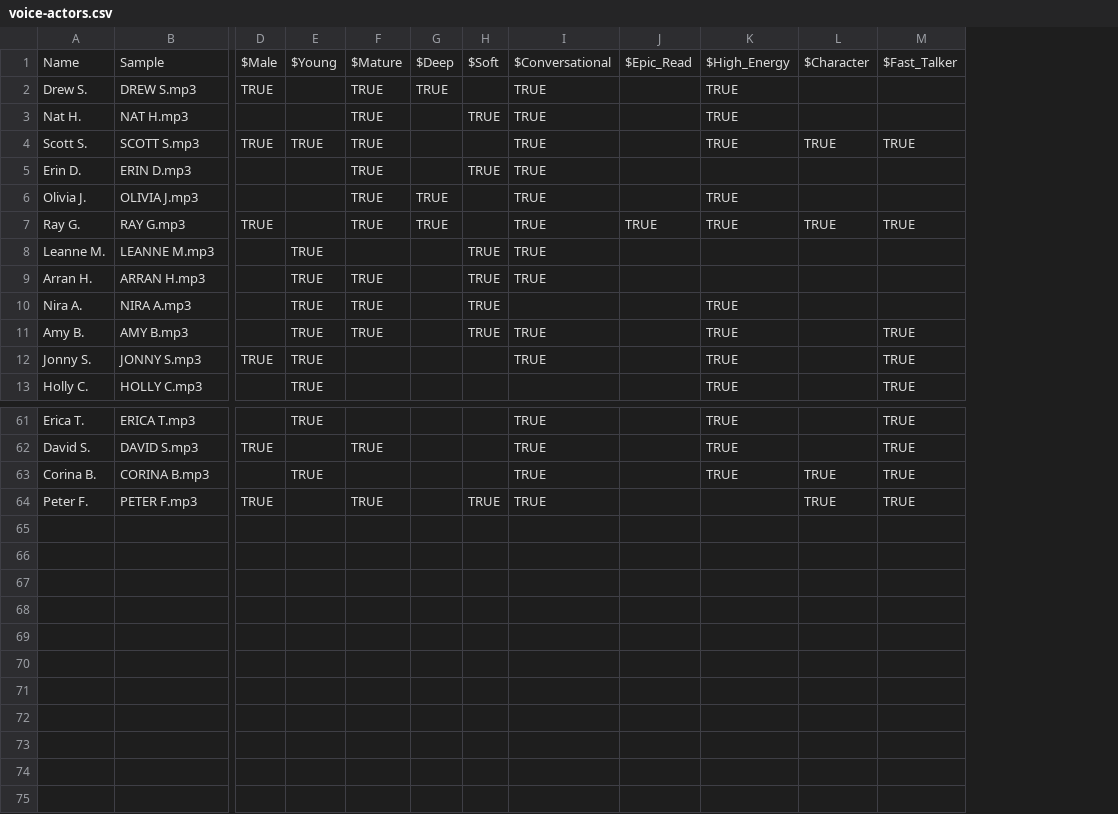
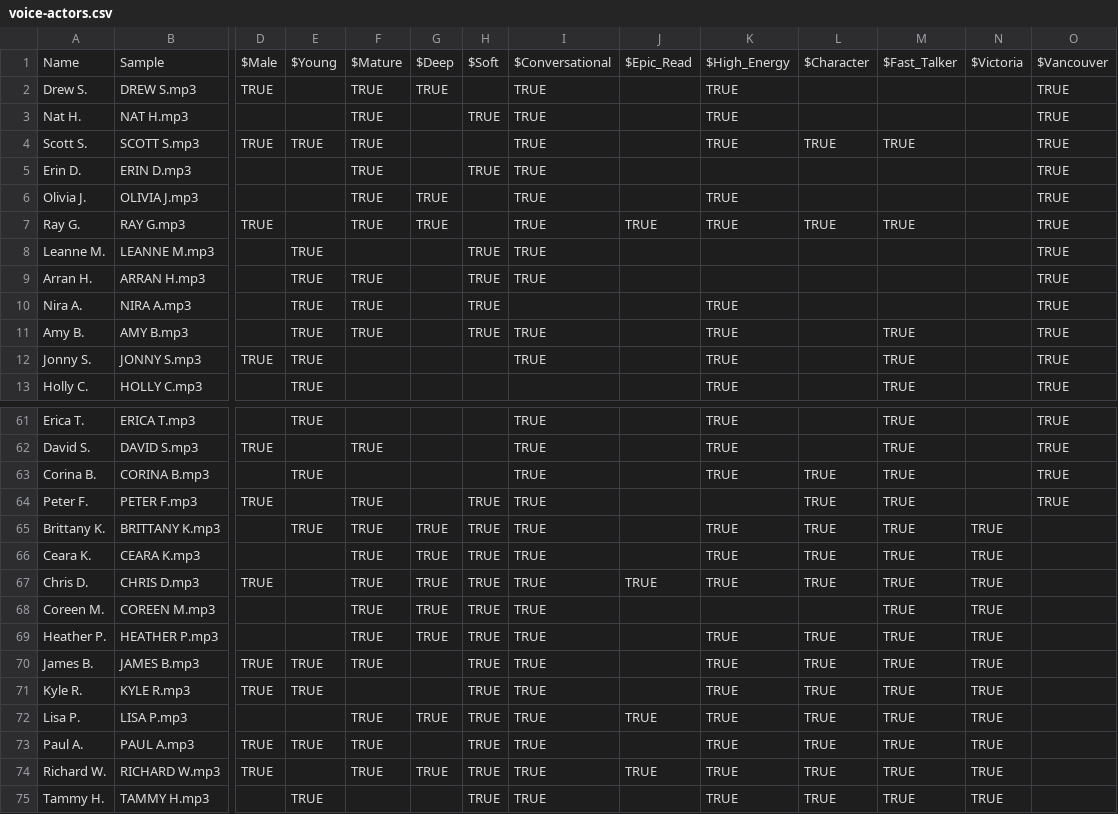
Before and after one commit to ashpoon/voice, a CSV file: data/voice-actors.csv, drawn as a sheet; only a part is shown, gaps mark what is left out; rows hold the shown columns only; the diff names each change by its address in the sheet, - before the commit and + after, or states it on an @@ line.

Commit message:
Added Victoria Voices and attributes

```diff
--- a/data/voice-actors.csv
+++ b/data/voice-actors.csv
+column N, row 1: $Victoria
+column O, rows 1-13: $Vancouver | TRUE | TRUE | TRUE | TRUE | TRUE | TRUE | TRUE | TRUE | TRUE | TRUE | TRUE | TRUE; rows 61-64: all TRUE
+row 65: Brittany K. | BRITTANY K.mp3 |  | TRUE | TRUE | TRUE | TRUE | TRUE |  | TRUE | TRUE | TRUE | TRUE
+row 66: Ceara K. | CEARA K.mp3 |  |  | TRUE | TRUE | TRUE | TRUE |  | TRUE | TRUE | TRUE | TRUE
+row 67: Chris D. | CHRIS D.mp3 | TRUE |  | TRUE | TRUE | TRUE | TRUE | TRUE | TRUE | TRUE | TRUE | TRUE
+row 68: Coreen M. | COREEN M.mp3 |  |  | TRUE | TRUE | TRUE | TRUE |  |  |  | TRUE | TRUE
+row 69: Heather P. | HEATHER P.mp3 |  |  | TRUE | TRUE | TRUE | TRUE |  | TRUE | TRUE | TRUE | TRUE
+row 70: James B. | JAMES B.mp3 | TRUE | TRUE | TRUE |  | TRUE | TRUE |  | TRUE | TRUE | TRUE | TRUE
+row 71: Kyle R. | KYLE R.mp3 | TRUE | TRUE |  |  | TRUE | TRUE |  | TRUE | TRUE | TRUE | TRUE
+row 72: Lisa P. | LISA P.mp3 |  |  | TRUE | TRUE | TRUE | TRUE | TRUE | TRUE | TRUE | TRUE | TRUE
+row 73: Paul A. | PAUL A.mp3 | TRUE | TRUE | TRUE |  | TRUE | TRUE |  | TRUE | TRUE | TRUE | TRUE
+row 74: Richard W. | RICHARD W.mp3 | TRUE |  | TRUE | TRUE | TRUE | TRUE | TRUE | TRUE | TRUE | TRUE | TRUE
+row 75: Tammy H. | TAMMY H.mp3 |  | TRUE |  |  | TRUE | TRUE |  | TRUE | TRUE | TRUE | TRUE
```
